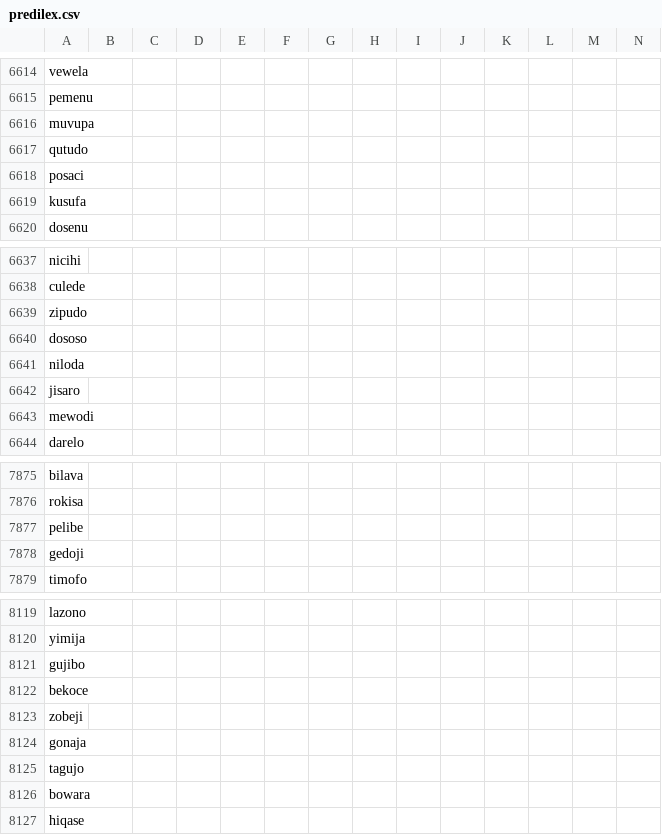
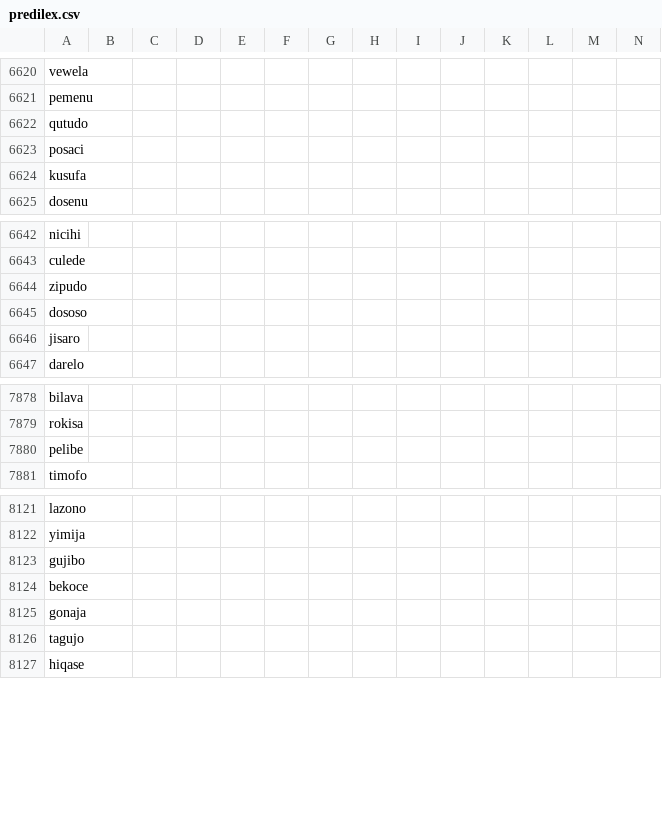
Before and after one commit to Ntsekees/Predilex, a CSV file: predilex.csv, drawn as a sheet; only a part is shown, gaps mark what is left out; removed rows and columns are numbered as before the commit, all else as after; rows hold the shown columns only; the diff covers the shown part only; the diff names each change by its address in the sheet, - before the commit and + after, or states it on an @@ line.

```diff
--- a/predilex.csv
+++ b/predilex.csv
-row 6616: muvupa
-row 6641: niloda
-row 6643: mewodi
-row 7878: gedoji
-row 8123: zobeji
-row 8126: bowara
```
Also changed, not shown: 7 added rows, 1 removed row and 2 edited cells elsewhere in this file, 1 other file.
